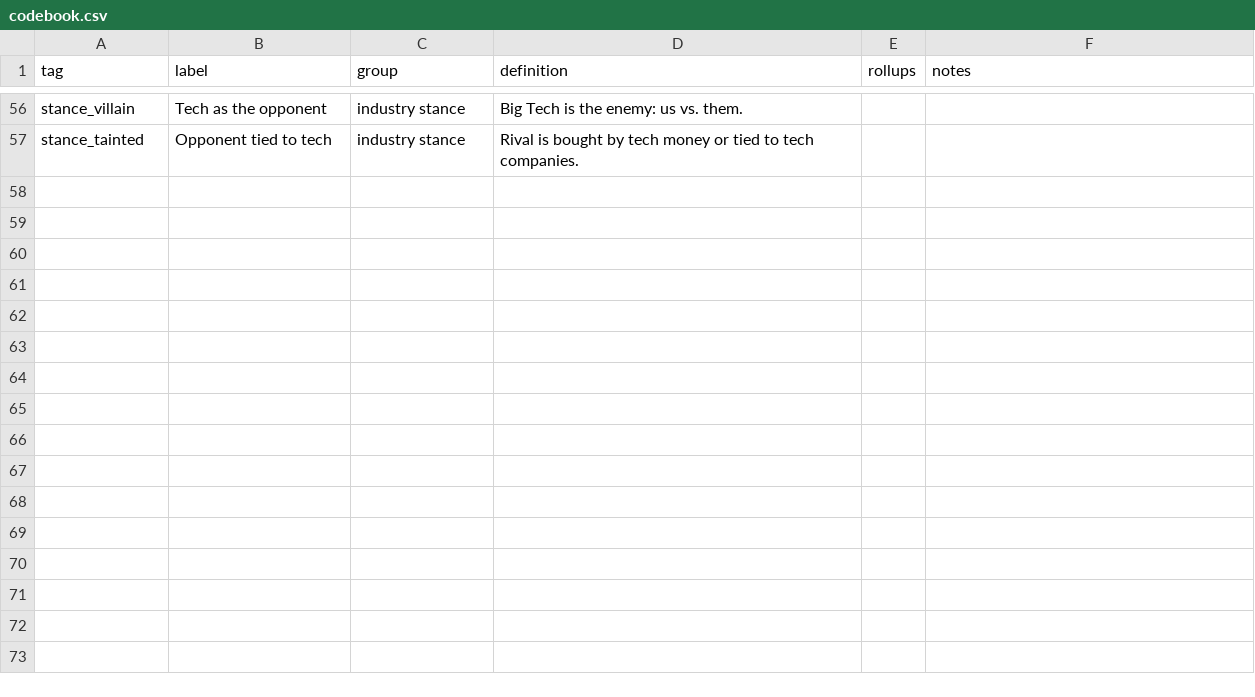
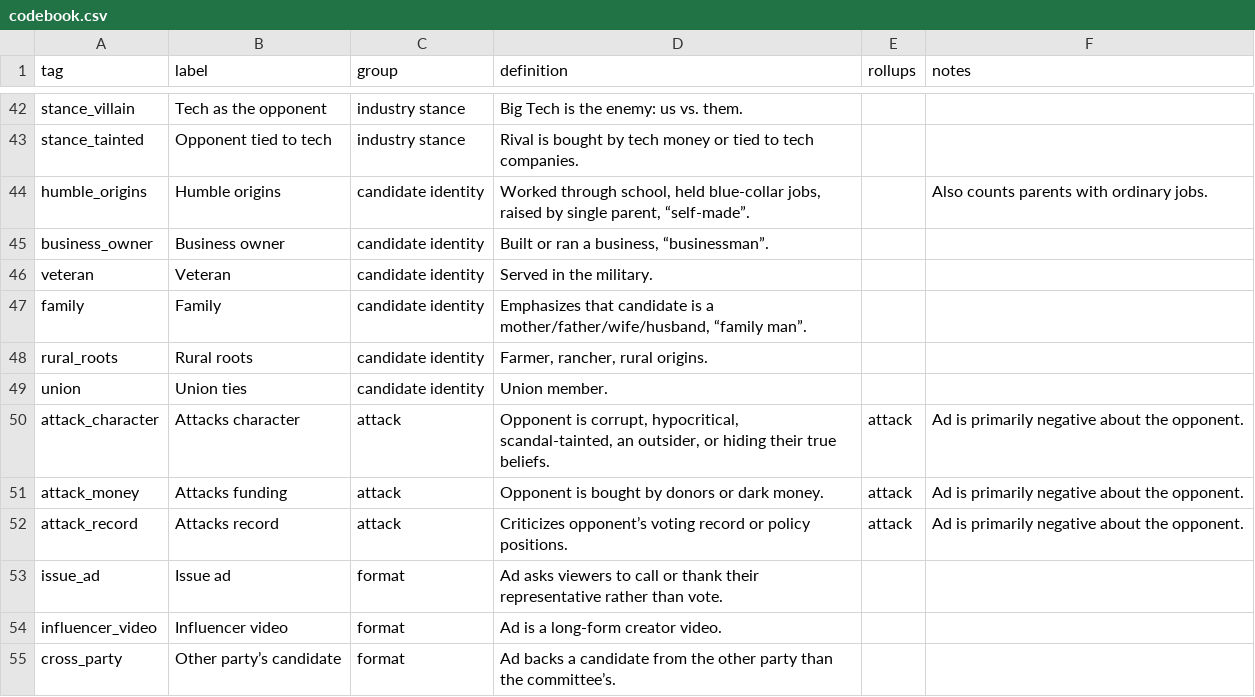
Before and after one commit to molly/tech-influence-watch, a CSV file: src/app/data/codebook.csv, drawn as a sheet; only a part is shown, gaps mark what is left out; the diff covers the shown part only.

```diff
--- a/src/app/data/codebook.csv
+++ b/src/app/data/codebook.csv
@@ -59 +43,13 @@ stance_villain,Tech as the opponent,industry stance,Big Tech is the enemy: us vs
 stance_tainted,Opponent tied to tech,industry stance,Rival is bought by tech money or tied to tech companies.,,
+humble_origins,Humble origins,candidate identity,"Worked through school, held blue-collar jobs, raised by single parent, “self-made”.",,Also counts parents with ordinary jobs.
+business_owner,Business owner,candidate identity,"Built or ran a business, “businessman”.",,
+veteran,Veteran,candidate identity,Served in the military.,,
+family,Family,candidate identity,"Emphasizes that candidate is a mother/father/wife/husband, “family man”.",,
+rural_roots,Rural roots,candidate identity,"Farmer, rancher, rural origins.",,
+union,Union ties,candidate identity,Union member.,,
+attack_character,Attacks character,attack,"Opponent is corrupt, hypocritical, scandal-tainted, an outsider, or hiding their true beliefs.",attack,Ad is primarily negative about the opponent.
+attack_money,Attacks funding,attack,Opponent is bought by donors or dark money.,attack,Ad is primarily negative about the opponent.
+attack_record,Attacks record,attack,Criticizes opponent’s voting record or policy positions.,attack,Ad is primarily negative about the opponent.
+issue_ad,Issue ad,format,Ad asks viewers to call or thank their representative rather than vote.,,
+influencer_video,Influencer video,format,Ad is a long-form creator video.,,
+cross_party,Other party’s candidate,format,Ad backs a candidate from the other party than the committee’s.,,
```
Also changed, not shown: 8 added rows, 19 removed rows and 14 moved rows elsewhere in this file, src/app/data/transcripts_enriched.csv, 17 other files.
